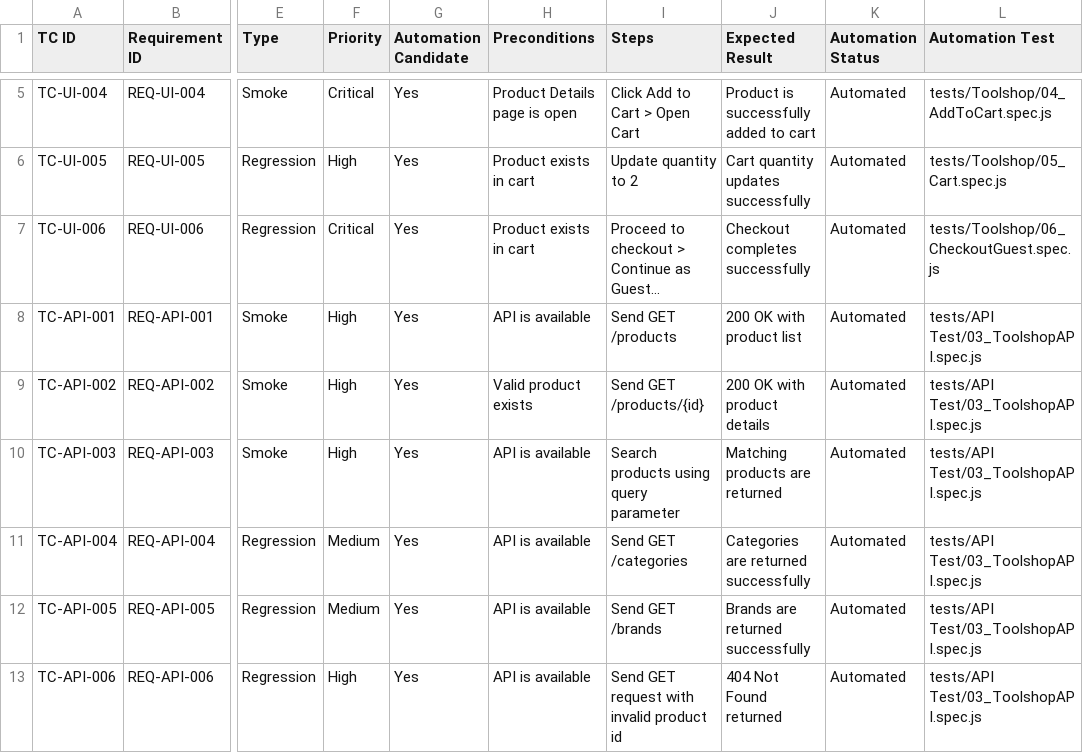
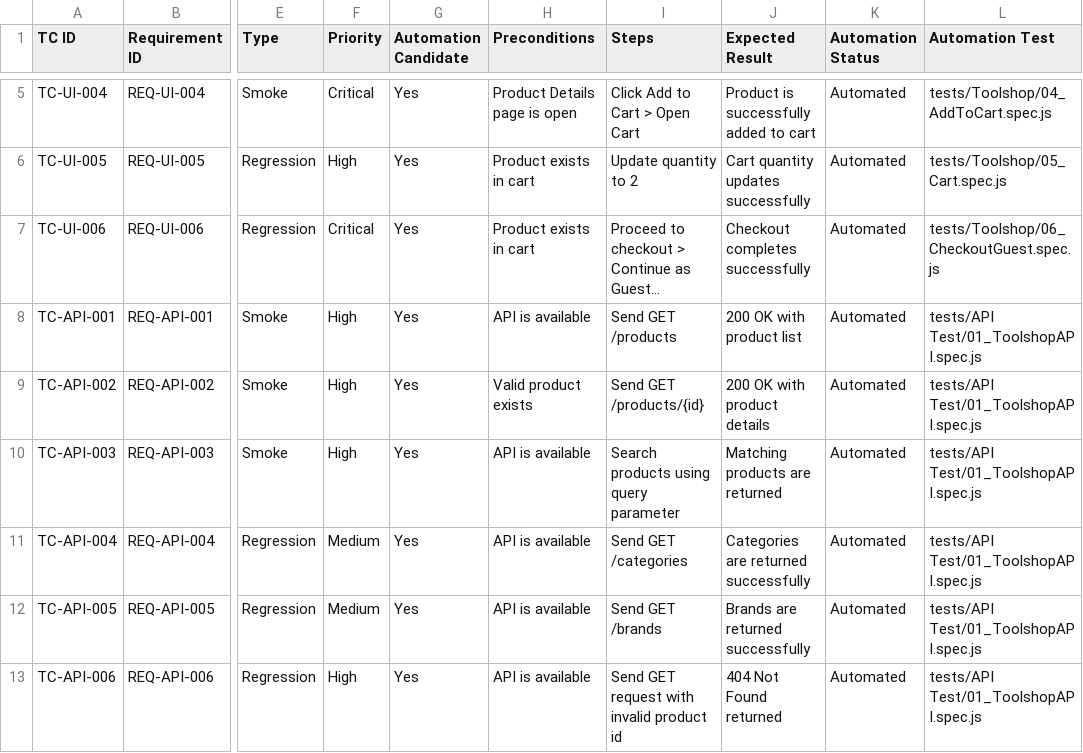
Before and after one commit to TTN-MohammadFarhan/qa-ai-practical-assessment, a CSV file: FunctionalTestCase.csv, drawn as a sheet; only a part is shown, gaps mark what is left out; long unchanged cells end in …; the diff names each change by its address in the sheet, - before the commit and + after, or states it on an @@ line.

Commit message:
docs: fix API test case references

```diff
--- a/FunctionalTestCase.csv
+++ b/FunctionalTestCase.csv
-L8:L13 (Automation Test): tests/API Test/03_ToolshopAPI.spec.js
+L8:L13 (Automation Test): tests/API Test/01_ToolshopAPI.spec.js
```
